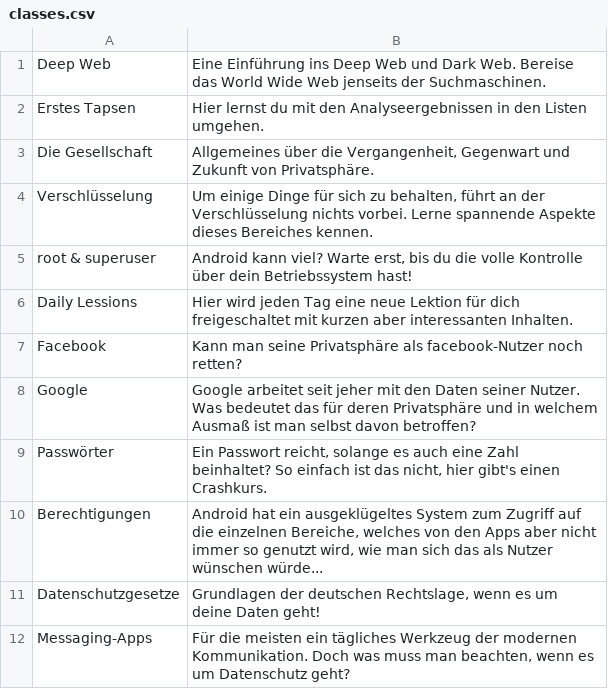
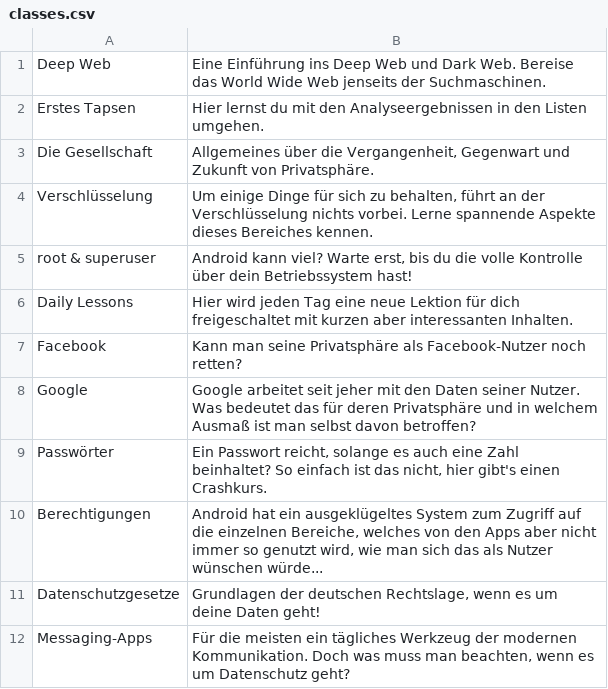
Before and after one commit to SecUSo/FoxIT, a CSV file: android/res/raw/classes.csv, drawn as a sheet.

```diff
--- a/android/res/raw/classes.csv
+++ b/android/res/raw/classes.csv
@@ -5,4 +5,4 @@ Verschlüsselung;Um einige Dinge für sich zu behalten, führt an der Verschlüs
 root & superuser;Android kann viel? Warte erst, bis du die volle Kontrolle über dein Betriebssystem hast!
-Daily Lessions;Hier wird jeden Tag eine neue Lektion für dich freigeschaltet mit kurzen aber interessanten Inhalten.
-Facebook;Kann man seine Privatsphäre als facebook-Nutzer noch retten?
+Daily Lessons;Hier wird jeden Tag eine neue Lektion für dich freigeschaltet mit kurzen aber interessanten Inhalten.
+Facebook;Kann man seine Privatsphäre als Facebook-Nutzer noch retten?
 Google;Google arbeitet seit jeher mit den Daten seiner Nutzer. Was bedeutet das für deren Privatsphäre und in welchem Ausmaß ist man selbst davon betroffen?
```
Also changed, not shown: android/res/raw/lektionen.csv, 8 other files.
